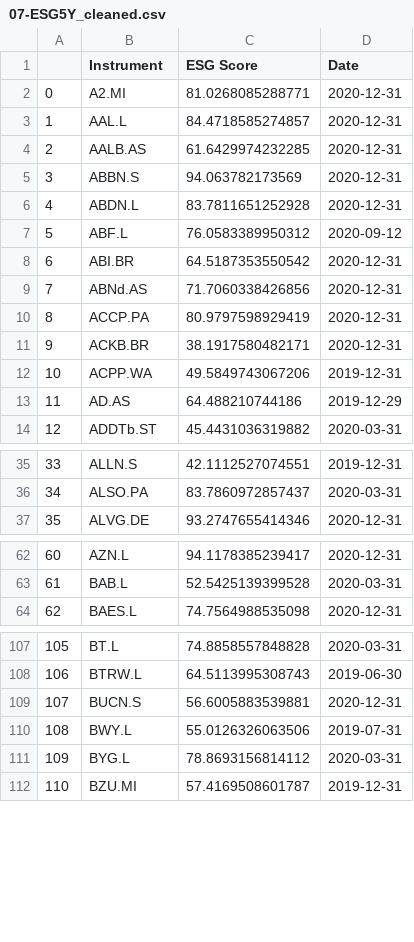
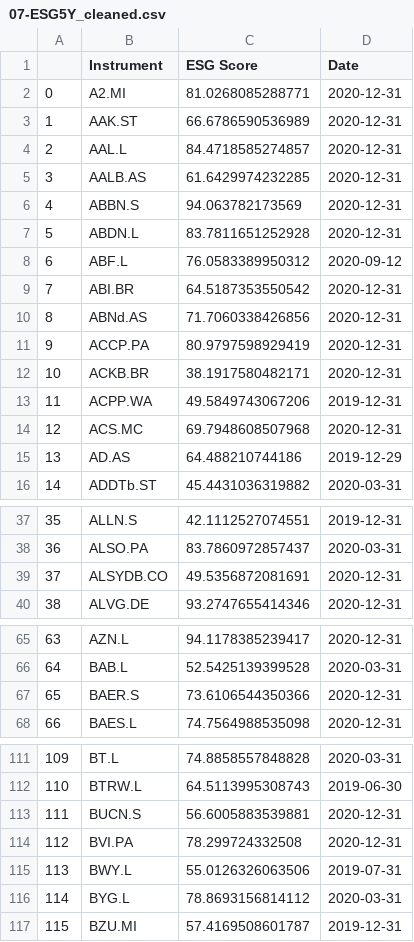
Before and after one commit to fynluk/Beyond_The_Deal, a CSV file: Final/Data/07-ESG5Y_cleaned.csv, drawn as a sheet; only a part is shown, gaps mark what is left out; addresses are those after the commit; the diff covers the shown part only; the diff names each change by its address in the sheet, - before the commit and + after, or states it on an @@ line.

```diff
--- a/Final/Data/07-ESG5Y_cleaned.csv
+++ b/Final/Data/07-ESG5Y_cleaned.csv
+row 3: 1 | AAK.ST | 66.6786590536989 | 2020-12-31
@@ column A renumbered from row 4 down @@
+row 14: 12 | ACS.MC | 69.7948608507968 | 2020-12-31
+row 39: 37 | ALSYDB.CO | 49.5356872081691 | 2020-12-31
+row 67: 65 | BAER.S | 73.6106544350366 | 2020-12-31
+row 114: 112 | BVI.PA | 78.299724332508 | 2020-12-31
```
Also changed, not shown: 16 added rows elsewhere in this file, Final/Data/10-Returns5Y.csv, 7 other files.
